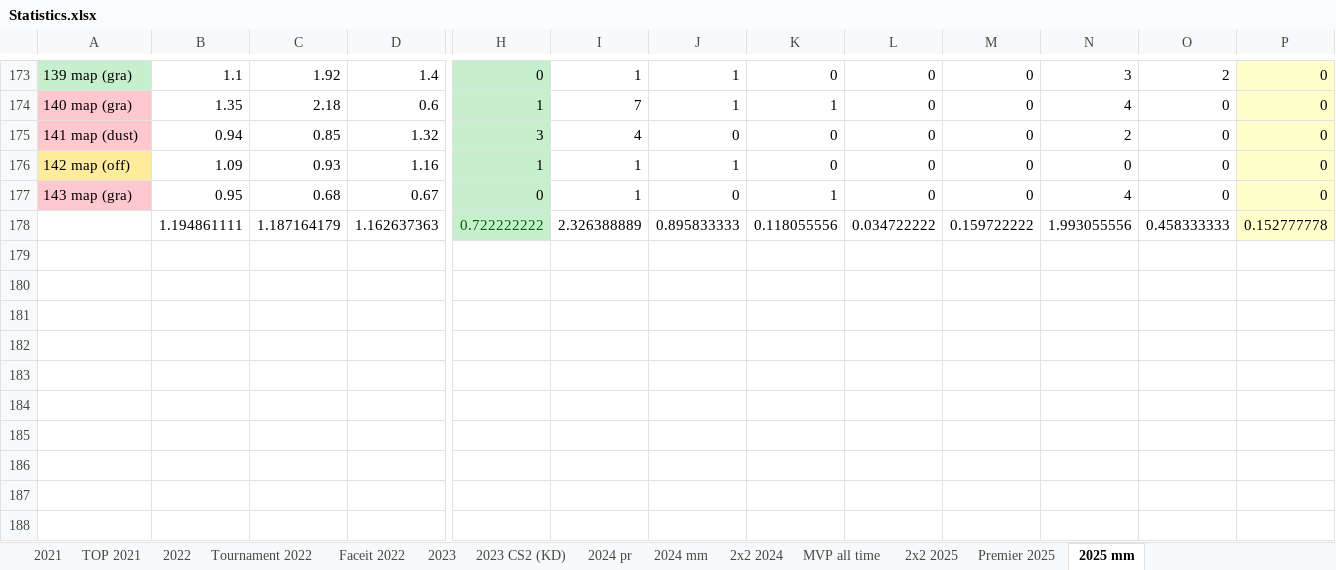
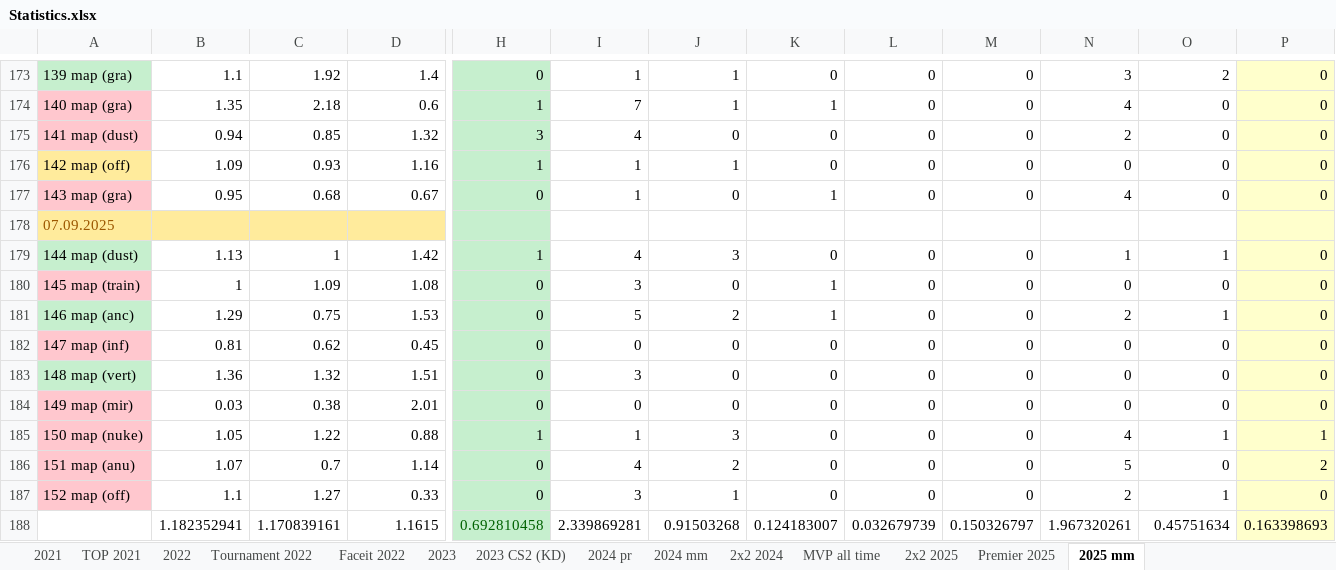
Before and after one commit to Geraque/stats-bot_v2, an Excel workbook: stats-bot_v2-app/src/main/resources/Statistics.xlsx, sheet 2025 mm, drawn as a sheet; only a part is shown, gaps mark what is left out; values as stored, in another font and other column widths than the file's, no borders; addresses are those after the commit; rows hold the shown columns only; the diff covers the shown part only; the diff names each change by its address in the sheet, - before the commit and + after, or states it on an @@ line.

Commit message:
update tables

```diff
--- a/stats-bot_v2-app/src/main/resources/Statistics.xlsx (sheet 2025 mm)
+++ b/stats-bot_v2-app/src/main/resources/Statistics.xlsx (sheet 2025 mm)
+row 178: 07.09.2025
+row 179: 144 map (dust) | 1.13 | 1 | 1.42 | 1 | 4 | 3 | 0 | 0 | 0 | 1 | 1 | 0
+row 180: 145 map (train) | 1 | 1.09 | 1.08 | 0 | 3 | 0 | 1 | 0 | 0 | 0 | 0 | 0
+row 181: 146 map (anc) | 1.29 | 0.75 | 1.53 | 0 | 5 | 2 | 1 | 0 | 0 | 2 | 1 | 0
+row 182: 147 map (inf) | 0.81 | 0.62 | 0.45 | 0 | 0 | 0 | 0 | 0 | 0 | 0 | 0 | 0
+row 183: 148 map (vert) | 1.36 | 1.32 | 1.51 | 0 | 3 | 0 | 0 | 0 | 0 | 0 | 0 | 0
+row 184: 149 map (mir) | 0.03 | 0.38 | 2.01 | 0 | 0 | 0 | 0 | 0 | 0 | 0 | 0 | 0
+row 185: 150 map (nuke) | 1.05 | 1.22 | 0.88 | 1 | 1 | 3 | 0 | 0 | 0 | 4 | 1 | 1
+row 186: 151 map (anu) | 1.07 | 0.7 | 1.14 | 0 | 4 | 2 | 0 | 0 | 0 | 5 | 0 | 2
+row 187: 152 map (off) | 1.1 | 1.27 | 0.33 | 0 | 3 | 1 | 0 | 0 | 0 | 2 | 1 | 0
-B188: 1.194861111
+B188: 1.182352941
-C188: 1.187164179
+C188: 1.170839161
-D188: 1.162637363
+D188: 1.1615
-H188: 0.722222222
+H188: 0.692810458
-I188: 2.326388889
+I188: 2.339869281
-J188: 0.895833333
+J188: 0.91503268
-K188: 0.118055556
+K188: 0.124183007
-L188: 0.034722222
+L188: 0.032679739
-M188: 0.159722222
+M188: 0.150326797
-N188: 1.993055556
+N188: 1.967320261
-O188: 0.458333333
+O188: 0.45751634
-P188: 0.152777778
+P188: 0.163398693
```
Also changed, not shown: 71 edited cells elsewhere in this sheet, formulas that keep their value, 1 other file.
